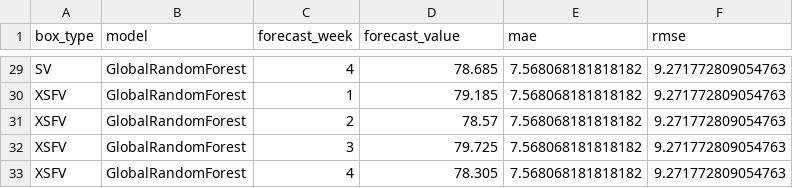
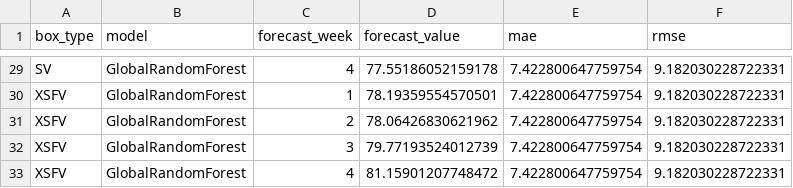
Before and after one commit to Tofu0142/Oddbox, a CSV file: box_demand_forecast.csv, drawn as a sheet; only a part is shown, gaps mark what is left out; the diff covers the shown part only; the diff names each change by its address in the sheet, - before the commit and + after, or states it on an @@ line.

```diff
--- a/box_demand_forecast.csv
+++ b/box_demand_forecast.csv
-D29 (forecast_value): 78.685
+D29 (forecast_value): 77.55186052159178
-E29:E33 (mae): 7.568068181818182
+E29:E33 (mae): 7.422800647759754
-F29:F33 (rmse): 9.271772809054763
+F29:F33 (rmse): 9.182030228722331
-D30 (forecast_value): 79.185
+D30 (forecast_value): 78.19359554570501
-D31 (forecast_value): 78.57
+D31 (forecast_value): 78.06426830621962
-D32 (forecast_value): 79.725
+D32 (forecast_value): 79.77193524012739
-D33 (forecast_value): 78.305
+D33 (forecast_value): 81.15901207748472
```
Also changed, not shown: 81 edited cells elsewhere in this file, box_demand_forecast_pivot.csv, 5 other files.
